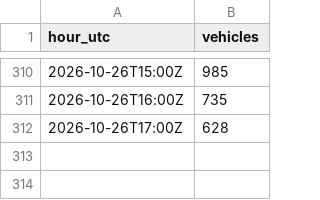
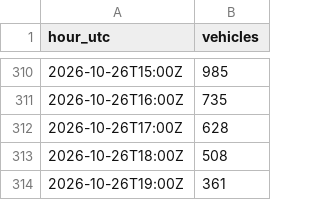
Before and after one commit to Laboratoriet/animatus, a CSV file: melvin/verksted/rommet/trafikk.csv, drawn as a sheet; only a part is shown, gaps mark what is left out.

```diff
--- a/melvin/verksted/rommet/trafikk.csv
+++ b/melvin/verksted/rommet/trafikk.csv
@@ -312 +312,3 @@ hour_utc,vehicles
 2026-10-26T17:00Z,628
+2026-10-26T18:00Z,508
+2026-10-26T19:00Z,361
```
Also changed, not shown: melvin/verksted/rommet/logg.csv, 2 other files.
